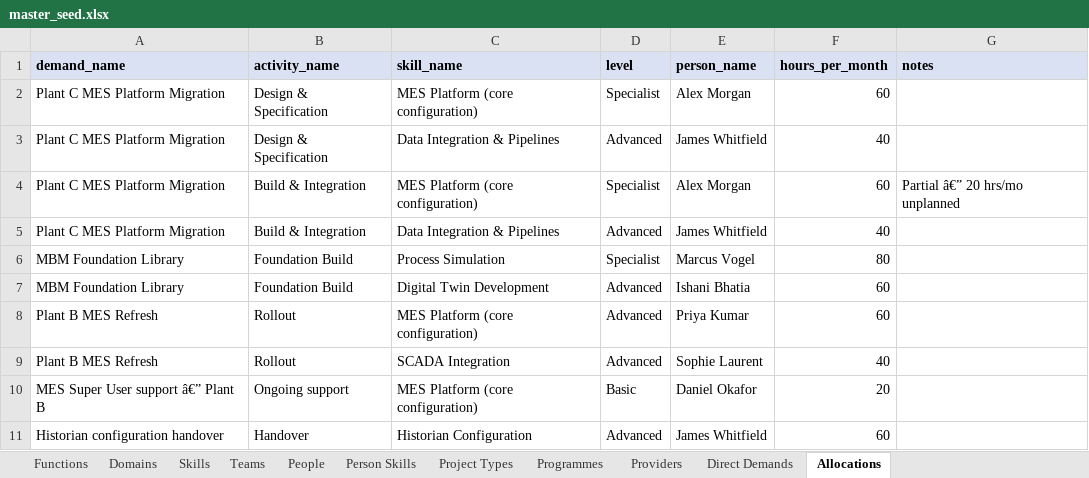
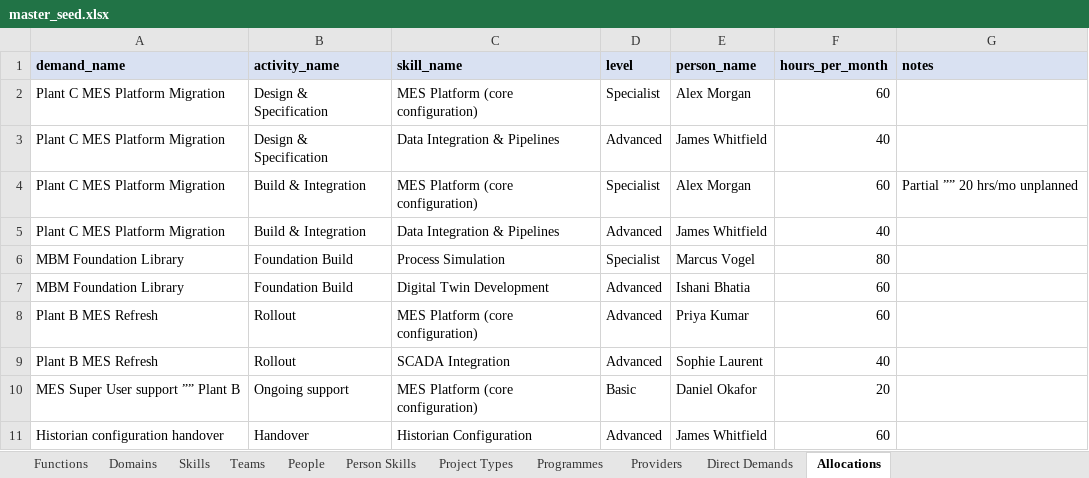
Before and after one commit to tim-pickup/ResourceForecastTool, an Excel workbook: seed/master_seed.xlsx, sheet Allocations, drawn as a sheet; values as stored, in another font and other column widths than the file's, no borders; the diff names each change by its address in the sheet, - before the commit and + after, or states it on an @@ line.

```diff
--- a/seed/master_seed.xlsx (sheet Allocations)
+++ b/seed/master_seed.xlsx (sheet Allocations)
-G4 (notes): Partial â€” 20 hrs/mo unplanned
+G4 (notes): Partial ”” 20 hrs/mo unplanned
-A10 (demand_name): MES Super User support â€” Plant B
+A10 (demand_name): MES Super User support ”” Plant B
```
Also changed, not shown: sheet Direct Demands, sheet Domains, sheet Projects, sheet Internal Requirements, sheet Person Skills, sheet External Requirements, 2 more sheets, 6 other files.
